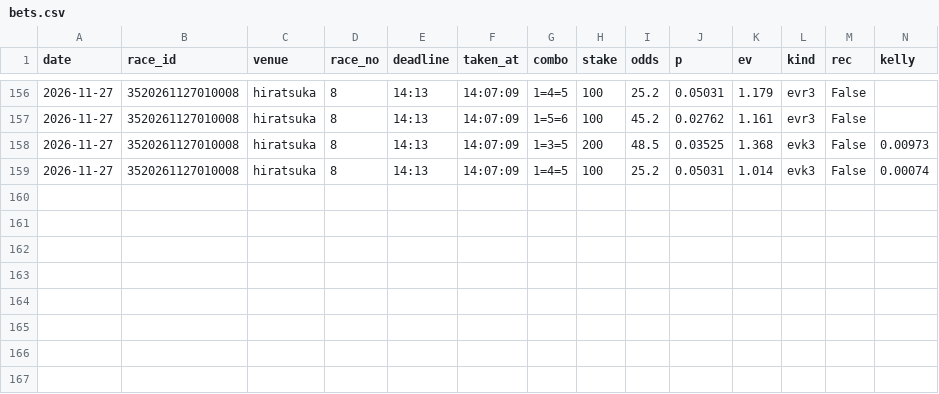
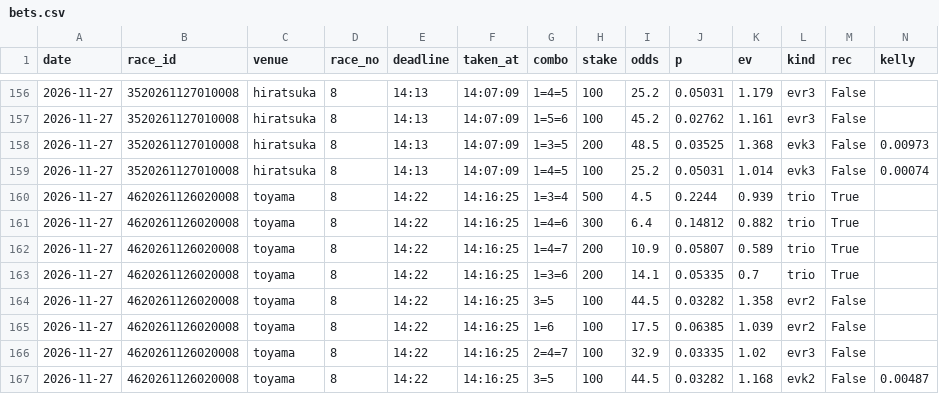
Before and after one commit to basebull120809-boop/keirin-ev, a CSV file: data/live/2026-11-27/bets.csv, drawn as a sheet; only a part is shown, gaps mark what is left out.

Commit message:
live toyama 8R 買い

```diff
--- a/data/live/2026-11-27/bets.csv
+++ b/data/live/2026-11-27/bets.csv
@@ -159 +159,9 @@ date,race_id,venue,race_no,deadline,taken_at,combo,stake,odds,p,ev,kind,rec,kell
 2026-11-27,3520261127010008,hiratsuka,8,14:13,14:07:09,1=4=5,100,25.2,0.05031,1.014,evk3,False,0.00074
+2026-11-27,4620261126020008,toyama,8,14:22,14:16:25,1=3=4,500,4.5,0.2244,0.939,trio,True,
+2026-11-27,4620261126020008,toyama,8,14:22,14:16:25,1=4=6,300,6.4,0.14812,0.882,trio,True,
+2026-11-27,4620261126020008,toyama,8,14:22,14:16:25,1=4=7,200,10.9,0.05807,0.589,trio,True,
+2026-11-27,4620261126020008,toyama,8,14:22,14:16:25,1=3=6,200,14.1,0.05335,0.7,trio,True,
+2026-11-27,4620261126020008,toyama,8,14:22,14:16:25,3=5,100,44.5,0.03282,1.358,evr2,False,
+2026-11-27,4620261126020008,toyama,8,14:22,14:16:25,1=6,100,17.5,0.06385,1.039,evr2,False,
+2026-11-27,4620261126020008,toyama,8,14:22,14:16:25,2=4=7,100,32.9,0.03335,1.02,evr3,False,
+2026-11-27,4620261126020008,toyama,8,14:22,14:16:25,3=5,100,44.5,0.03282,1.168,evk2,False,0.00487
```
Also changed, not shown: 8 other files.
